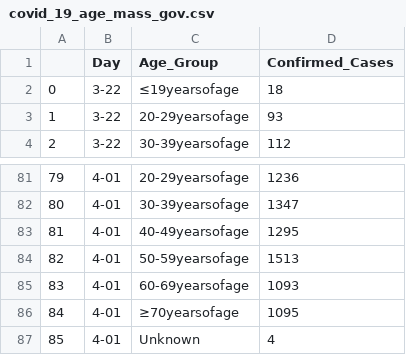
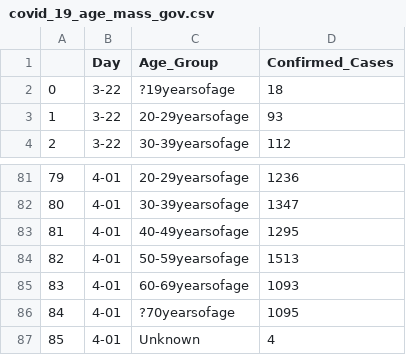
Before and after one commit to bayindri/covid19, a CSV file: analysis/output/covid_19_age_mass_gov.csv, drawn as a sheet; only a part is shown, gaps mark what is left out; the diff covers the shown part only.

```diff
--- a/analysis/output/covid_19_age_mass_gov.csv
+++ b/analysis/output/covid_19_age_mass_gov.csv
@@ -1,3 +1,3 @@
 ,Day,Age_Group,Confirmed_Cases
-0,3-22,≤19yearsofage,18
+0,3-22,?19yearsofage,18
 1,3-22,20-29yearsofage,93
@@ -85,3 +85,3 @@
 83,4-01,60-69yearsofage,1093
-84,4-01,≥70yearsofage,1095
+84,4-01,?70yearsofage,1095
 85,4-01,Unknown,4
```
Also changed, not shown: 20 edited cells elsewhere in this file, analysis/output/county_lvl_covid_19_mass_gov_time_series.csv, analysis/output/covid_19_testing_mass_gov.csv, 1 other file.
